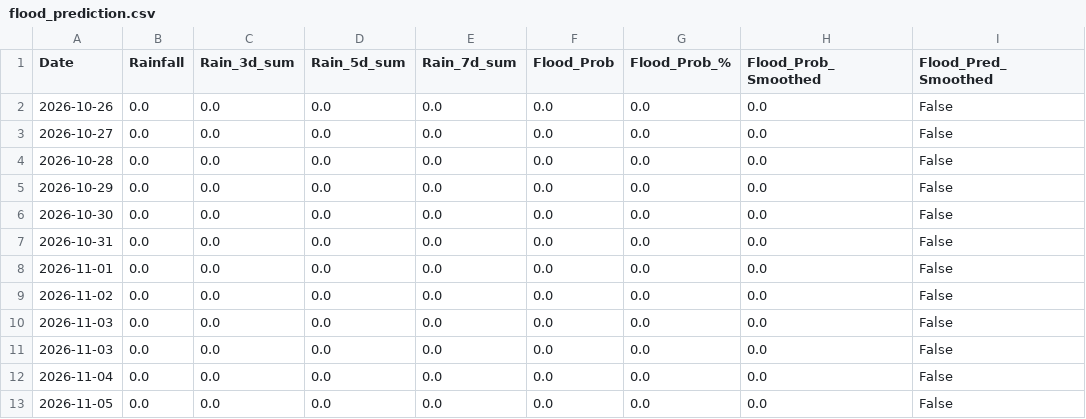
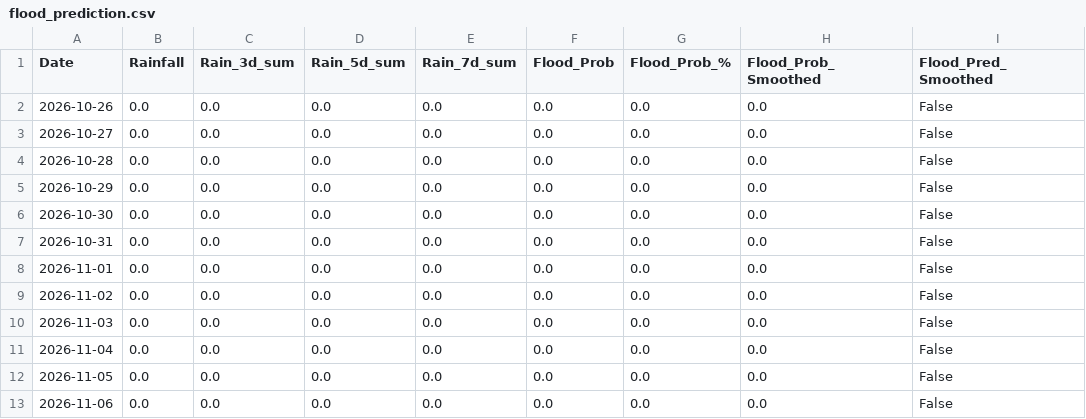
Before and after one commit to jajoojay/Matsya-Flood-detector, a CSV file: backend/csv_generator/flood_prediction.csv, drawn as a sheet; removed rows and columns are numbered as before the commit, all else as after; the diff names each change by its address in the sheet, - before the commit and + after, or states it on an @@ line.

```diff
--- a/backend/csv_generator/flood_prediction.csv
+++ b/backend/csv_generator/flood_prediction.csv
-row 11: 2026-11-03 | 0.0 | 0.0 | 0.0 | 0.0 | 0.0 | 0.0 | 0.0 | False
+row 13: 2026-11-06 | 0.0 | 0.0 | 0.0 | 0.0 | 0.0 | 0.0 | 0.0 | False
```
Also changed, not shown: backend/flood_detector/flood_forecast.csv, 2 other files.
